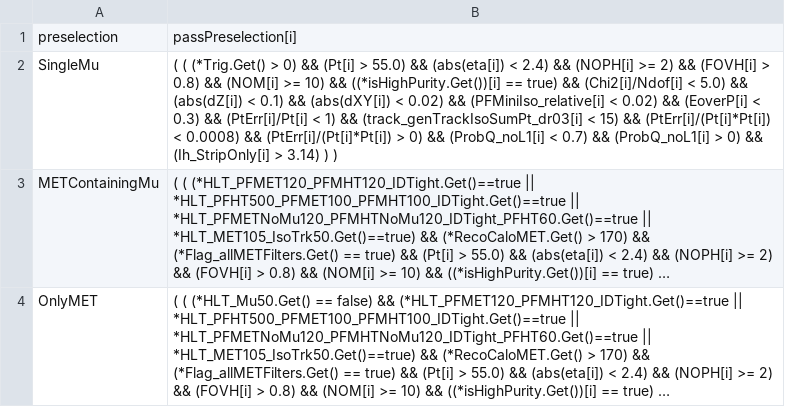
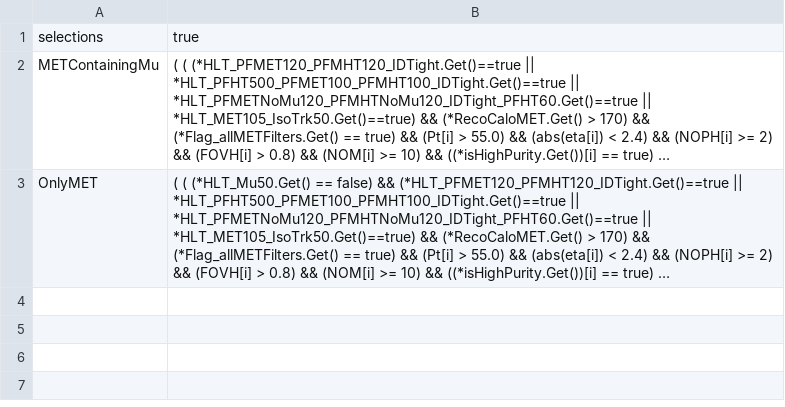
Before and after one commit to glcln/TupleAnalysis, a CSV file: cfg/HSCPpreSelections.csv, drawn as a sheet; long unchanged cells end in …; removed rows and columns are numbered as before the commit, all else as after; the diff names each change by its address in the sheet, - before the commit and + after, or states it on an @@ line.

```diff
--- a/cfg/HSCPpreSelections.csv
+++ b/cfg/HSCPpreSelections.csv
-row 1: preselection | passPreselection[i]
-row 2: SingleMu | ( ( (*Trig.Get() > 0) && (Pt[i] > 55.0) && (abs(eta[i]) < 2.4) && (NOPH[i] >= 2) && (FOVH[i] > 0.8) && (NOM[i] >= 10) && ((*isHighPurity.Get())[i] == true) && (Chi2[i]/Ndof[i] < 5.0) && (abs(dZ[i]) < 0.1) && (abs(dXY[i]) < 0.02) && (PFMiniIso_relative[i] < 0.02) && (EoverP[i] < 0.3) && (PtErr[i]/Pt[i] < 1) && (track_genTrackIsoSumPt_dr03[i] < 15) && (PtErr[i]/(Pt[i]*Pt[i]) < 0.0008) && (PtErr[i]/(Pt[i]*Pt[i]) > 0) && (ProbQ_noL1[i] < 0.7) && (ProbQ_noL1[i] > 0) && (Ih_StripOnly[i] > 3.14) ) )
+row 1: selections | true
```
Also changed, not shown: 20 other files.
